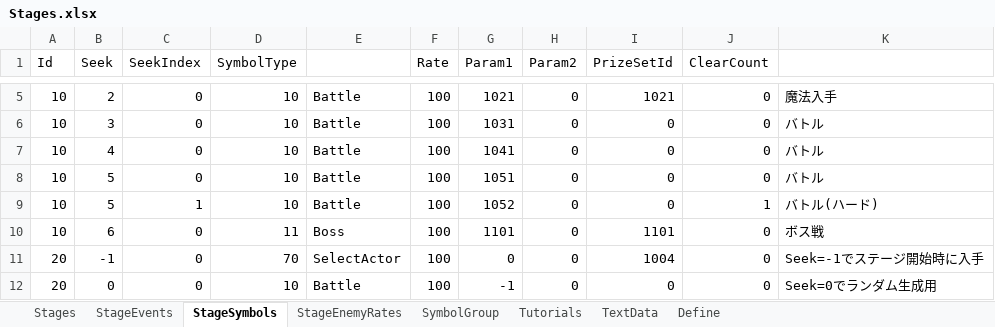
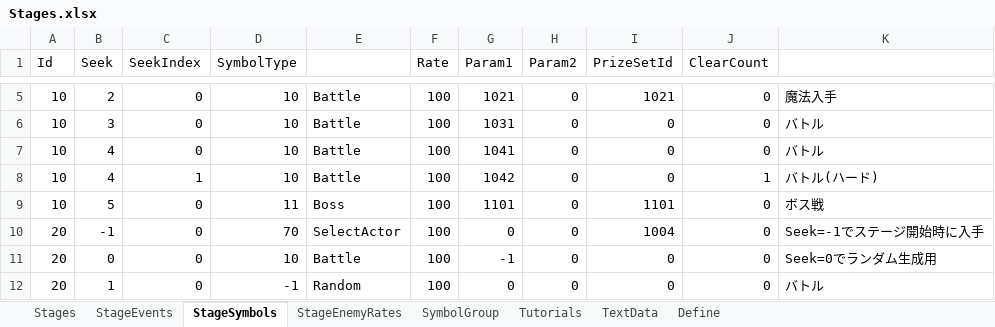
Before and after one commit to seedsclaft/hibikakeut, an Excel workbook: Assets/Data/Stages.xlsx, sheet StageSymbols, drawn as a sheet; only a part is shown, gaps mark what is left out; the shorter side is filled out with more unchanged rows; values as stored, in another font and other column widths than the file's, no borders; removed rows and columns are numbered as before the commit, all else as after; the diff names each change by its address in the sheet, - before the commit and + after, or states it on an @@ line.

```diff
--- a/Assets/Data/Stages.xlsx (sheet StageSymbols)
+++ b/Assets/Data/Stages.xlsx (sheet StageSymbols)
-row 8: 10 | 5 | 0 | 10 | Battle | 100 | 1051 | 0 | 0 | 0 | バトル
-B8 (Seek): 5
+B8 (Seek): 4
-G8 (Param1): 1052
+G8 (Param1): 1042
-B9 (Seek): 6
+B9 (Seek): 5
```
Also changed, not shown: sheet StageEvents, formulas that keep their value, Assets/Data/Actors.xlsx, Assets/Data/Animations.xlsx, 16 other files.
